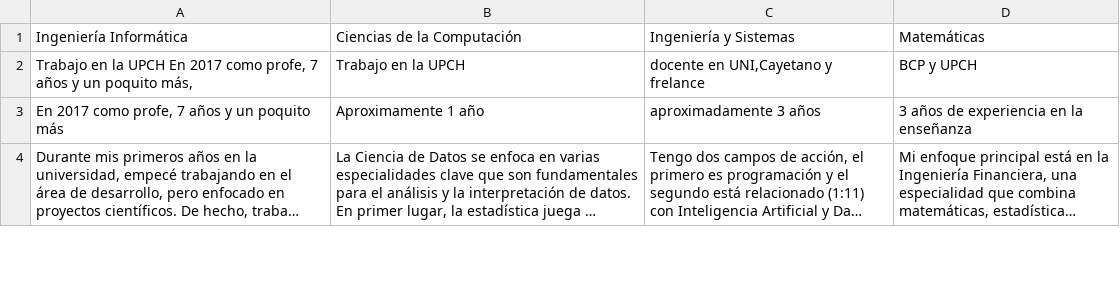
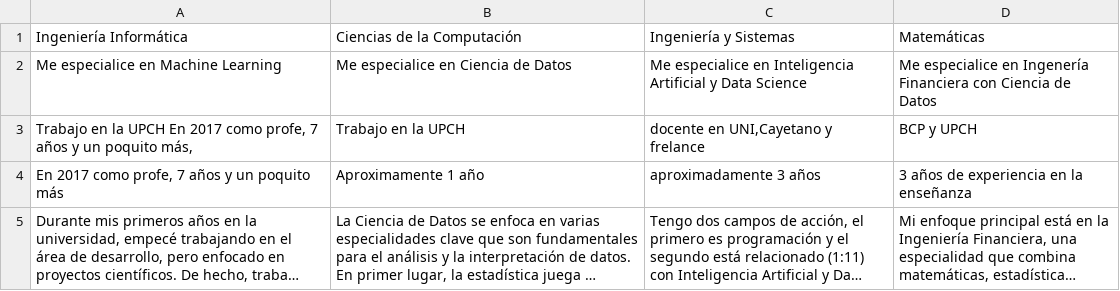
Before and after one commit to MassielCC/NLP_ProyectoFinal, a CSV file: Entrevistas_maestros_ver2.csv, drawn as a sheet; only a part is shown; long unchanged cells end in …; the diff names each change by its address in the sheet, - before the commit and + after, or states it on an @@ line.

Commit message:
Update Entrevistas_maestros_ver2.csv

```diff
--- a/Entrevistas_maestros_ver2.csv
+++ b/Entrevistas_maestros_ver2.csv
+row 2: Me especialice en Machine Learning | Me especialice en Ciencia de Datos | Me especialice en Inteligencia Artificial y Data Science | Me especialice en Ingenería Financiera con Ciencia de Datos
```
